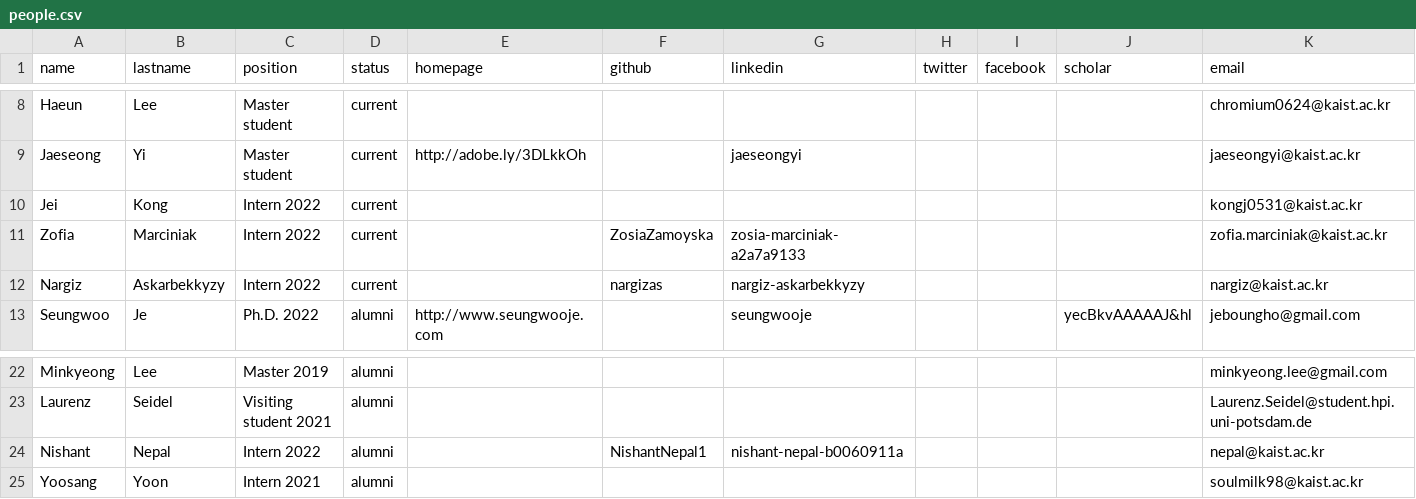
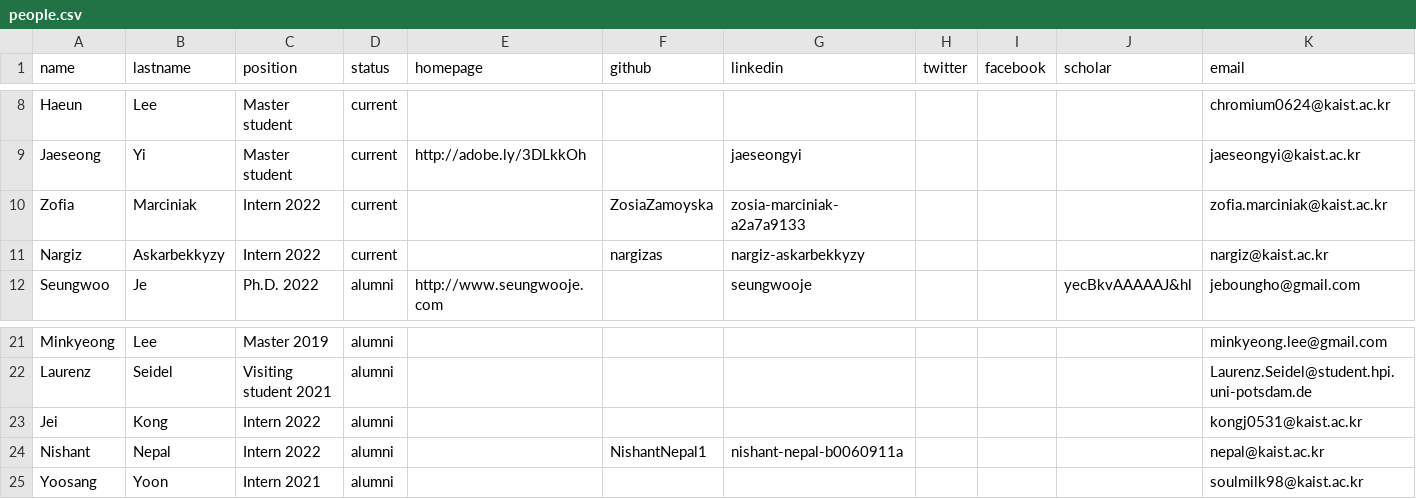
Before and after one commit to makinteractlab/makinteractlab.github.io, a CSV file: _data/people.csv, drawn as a sheet; only a part is shown, gaps mark what is left out; removed rows and columns are numbered as before the commit, all else as after; the diff names each change by its address in the sheet, - before the commit and + after, or states it on an @@ line.

Commit message:
Update jei Kong

```diff
--- a/_data/people.csv
+++ b/_data/people.csv
-row 10: Jei | Kong | Intern 2022 | current |  |  |  |  |  |  | kongj0531@kaist.ac.kr
+row 23: Jei | Kong | Intern 2022 | alumni |  |  |  |  |  |  | kongj0531@kaist.ac.kr
```
